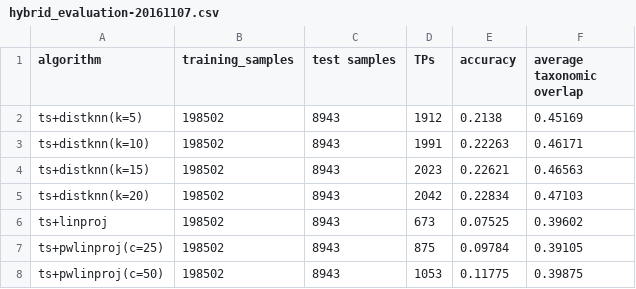
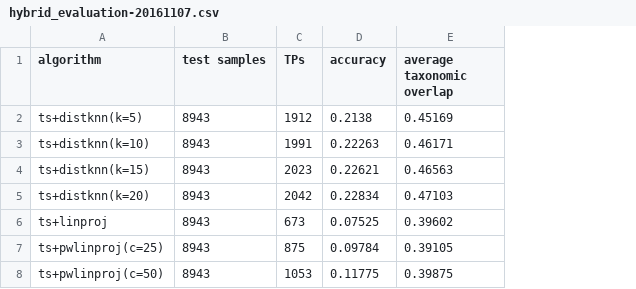
Before and after one commit to AlexBaier/bachelorthesis, a CSV file: evaluation/hybrid_evaluation-20161107.csv, drawn as a sheet; the diff names each change by its address in the sheet, - before the commit and + after, or states it on an @@ line.

Commit message:
Fixed evaluation table.

```diff
--- a/evaluation/hybrid_evaluation-20161107.csv
+++ b/evaluation/hybrid_evaluation-20161107.csv
-column B (training_samples), rows 2-8: all 198502
```
